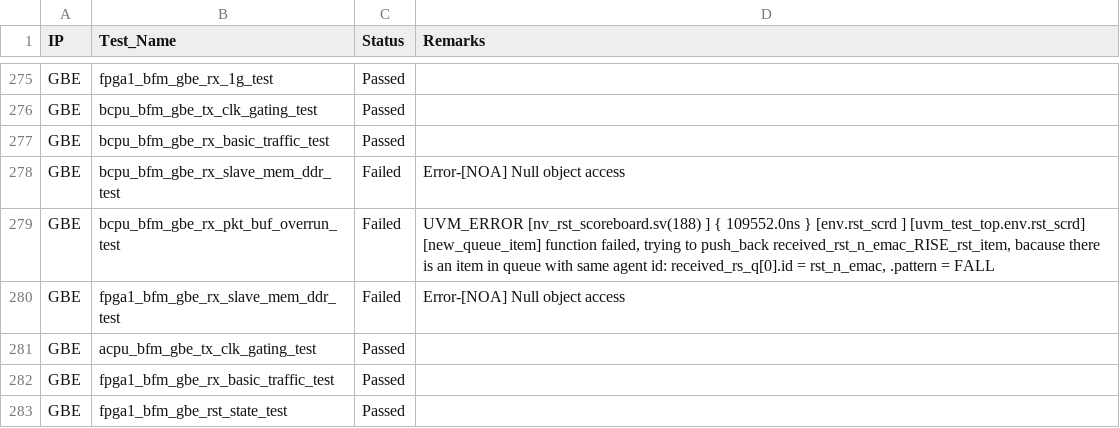
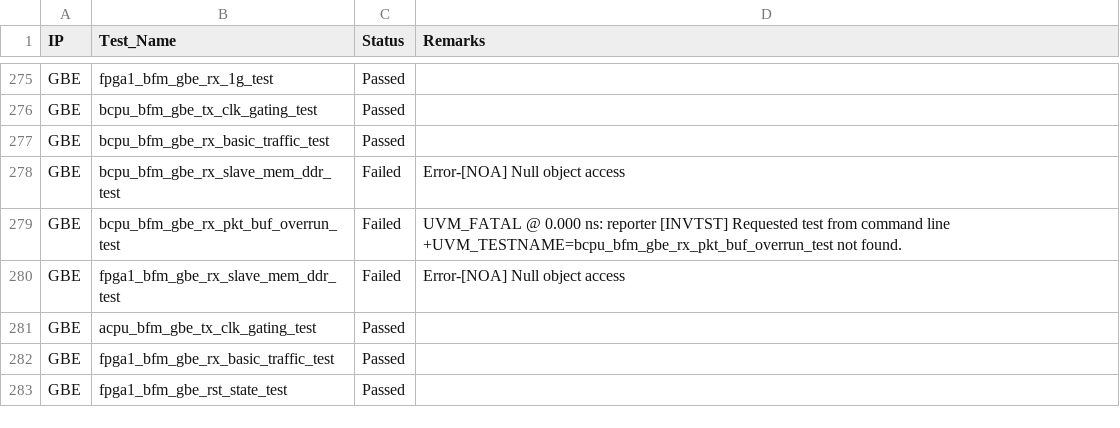
Before and after one commit to mahmoodulhassan-rs/dash_baord, a CSV file: css_states.csv, drawn as a sheet; only a part is shown, gaps mark what is left out.

Commit message:
Update css_states.csv

```diff
--- a/css_states.csv
+++ b/css_states.csv
@@ -330,4 +330,3 @@ GBE,bcpu_bfm_gbe_rx_basic_traffic_test,Passed,
 GBE,bcpu_bfm_gbe_rx_slave_mem_ddr_test,Failed,Error-[NOA] Null object access
-GBE,bcpu_bfm_gbe_rx_pkt_buf_overrun_test,Failed,"UVM_ERROR [nv_rst_scoreboard.sv(188) ] { 109552.0ns } [env.rst_scrd                  ] [uvm_test_top.env.rst_scrd] [new_queue_item] function failed, trying to push_back received_rst_n_emac_RISE_rst_item, bacause there is an item in queue with same agent id: received_rs_q[0].id = rst_n_emac, .pattern = FALL
-"
+GBE,bcpu_bfm_gbe_rx_pkt_buf_overrun_test,Failed,"UVM_FATAL @ 0.000 ns: reporter [INVTST] Requested test from command line +UVM_TESTNAME=bcpu_bfm_gbe_rx_pkt_buf_overrun_test not found."
 GBE,fpga1_bfm_gbe_rx_slave_mem_ddr_test,Failed,Error-[NOA] Null object access
```
